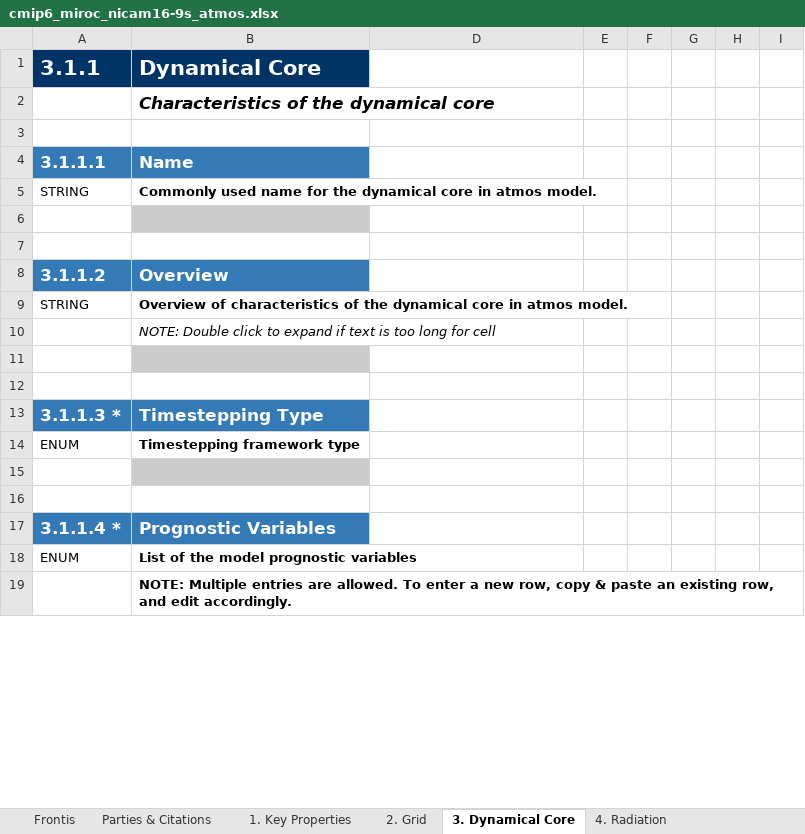
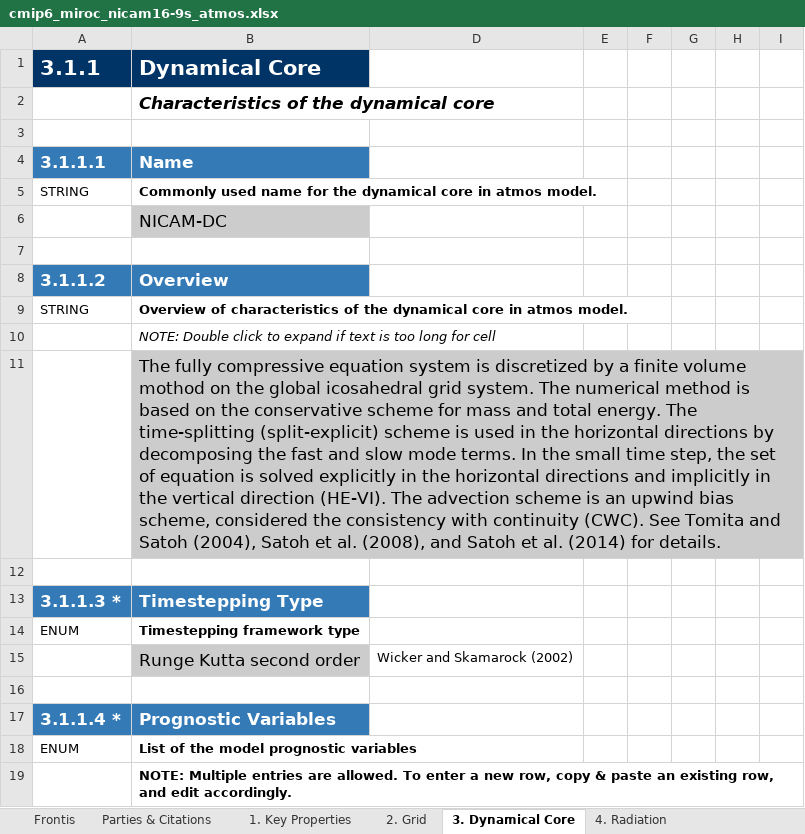
Before and after one commit to ES-DOC-INSTITUTIONAL/miroc, an Excel workbook: cmip6/models/nicam16-9s/cmip6_miroc_nicam16-9s_atmos.xlsx, sheet 3. Dynamical Core, drawn as a sheet; only a part is shown; values as stored, in another font and other column widths than the file's, no borders; the diff covers the shown part only; the diff names each change by its address in the sheet, - before the commit and + after, or states it on an @@ line.

Commit message:
Updated Toplevel, Atmos for NICAM16-9s, and responsible_parties.

```diff
--- a/cmip6/models/nicam16-9s/cmip6_miroc_nicam16-9s_atmos.xlsx (sheet 3. Dynamical Core)
+++ b/cmip6/models/nicam16-9s/cmip6_miroc_nicam16-9s_atmos.xlsx (sheet 3. Dynamical Core)
-B6 (Dynamical Core): (empty)
+B6 (Dynamical Core): NICAM-DC
-B11 (Dynamical Core): (empty)
+B11 (Dynamical Core): The fully compressive equation system is discretized by a finite volume mothod on the global icosahedral grid system. The numerical method is based on the conservative scheme for mass and total energy. The time-splitting (split-explicit) scheme is used in the horizontal directions by decomposing the fast and slow mode terms. In the small time step, the set of equation is solved explicitly in the horizontal directions and implicitly in the vertical direction (HE-VI). The advection scheme is an upwind bias scheme, considered the consistency with continuity (CWC). See Tomita and Satoh (2004), Satoh et al. (2008), and Satoh et al. (2014) for details.
-B15 (Dynamical Core): (empty)
+B15 (Dynamical Core): Runge Kutta second order
-D15: (empty)
+D15: Wicker and Skamarock (2002)
```
Also changed, not shown: 10 added rows and 18 edited cells elsewhere in this sheet, sheet 6. Microphysics Precipitation, sheet 7. Cloud Scheme, sheet Parties & Citations, sheet 8. Observation Simulation, sheet 2. Grid, sheet 1. Key Properties, 1 more sheet, cmip6/models/nicam16-9s/cmip6_miroc_nicam16-9s_toplevel.xlsx, cmip6/responsible_parties/cmip6_miroc_responsible_parties.xlsx.
